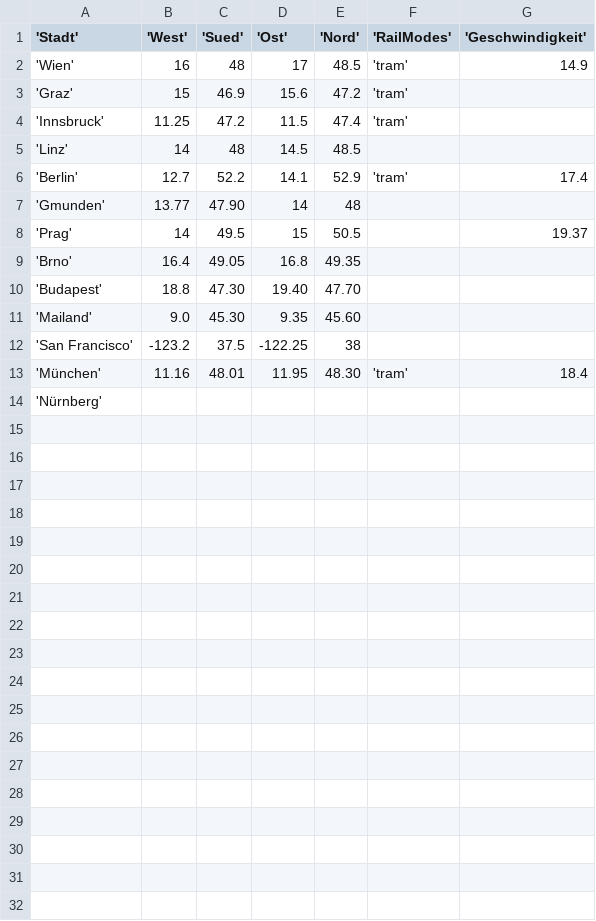
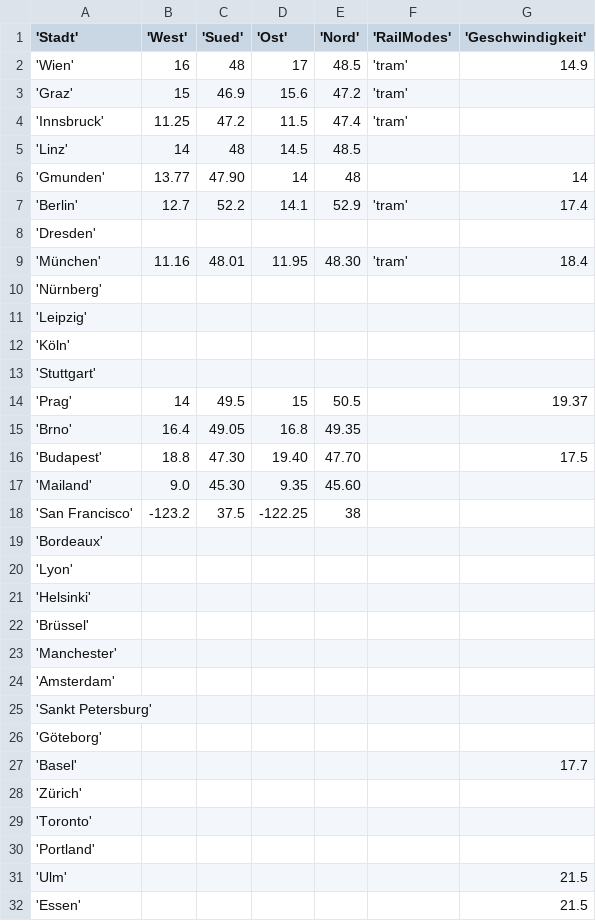
Before and after one commit to flof93/osm-horizontal-curvature, a CSV file: cities.csv, drawn as a sheet; only a part is shown; the diff covers the shown part only.

```diff
--- a/cities.csv
+++ b/cities.csv
@@ -5,10 +5,28 @@
 'Linz';14;48;14.5;48.5;;
+'Gmunden';13.77;47.90;14;48;;14
 'Berlin';12.7;52.2;14.1;52.9;'tram';17.4
-'Gmunden';13.77;47.90;14;48;;
+'Dresden';;;;;;
+'München';11.16;48.01;11.95;48.30;'tram';18.4
+'Nürnberg';;;;;;
+'Leipzig';;;;;;
+'Köln';;;;;;
+'Stuttgart';;;;;;
 'Prag';14;49.5;15;50.5;;19.37
 'Brno';16.4;49.05;16.8;49.35;;
-'Budapest';18.8;47.30;19.40;47.70;;
+'Budapest';18.8;47.30;19.40;47.70;;17.5
 'Mailand';9.0;45.30;9.35;45.60;;
 'San Francisco';-123.2;37.5;-122.25;38;;
-'München';11.16;48.01;11.95;48.30;'tram';18.4
-'Nürnberg';;;;;;
+'Bordeaux';;;;;;
+'Lyon';;;;;;
+'Helsinki';;;;;;
+'Brüssel';;;;;;
+'Manchester';;;;;;
+'Amsterdam';;;;;;
+'Sankt Petersburg';;;;;;
+'Göteborg';;;;;;
+'Basel';;;;;;17.7
+'Zürich';;;;;;
+'Toronto';;;;;;
+'Portland';;;;;;
+'Ulm';;;;;;21.5
+'Essen';;;;;;21.5
```
Also changed, not shown: 9 added rows elsewhere in this file, 3 other files.
